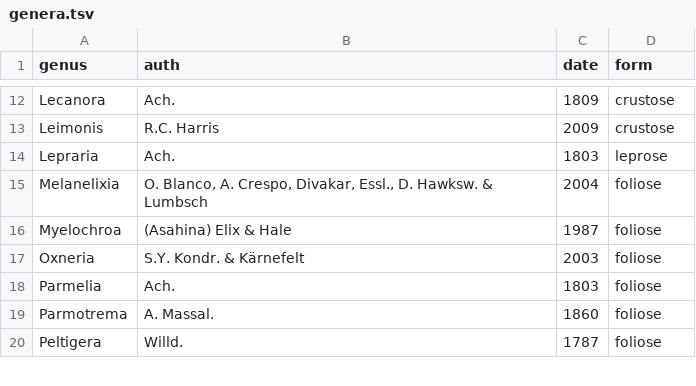
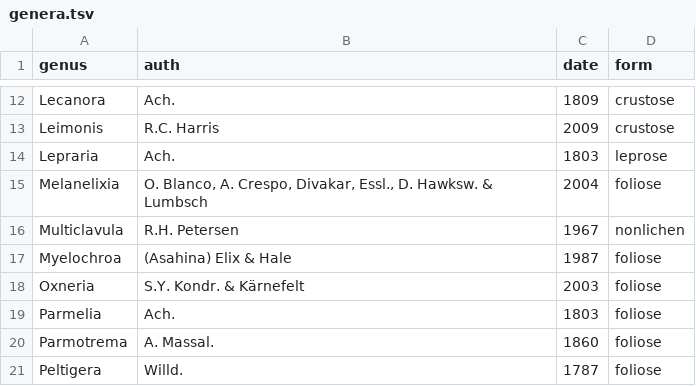
Before and after one commit to lichens-nyc/lichens-nyc.github.io, a TSV file: _data/src/genera.tsv, drawn as a sheet; only a part is shown, gaps mark what is left out; the diff names each change by its address in the sheet, - before the commit and + after, or states it on an @@ line.

```diff
--- a/_data/src/genera.tsv
+++ b/_data/src/genera.tsv
+row 16: Multiclavula | R.H. Petersen | 1967 | nonlichen
```
Also changed, not shown: _data/src/observations.tsv, _data/src/sites.tsv, 7 other files.
